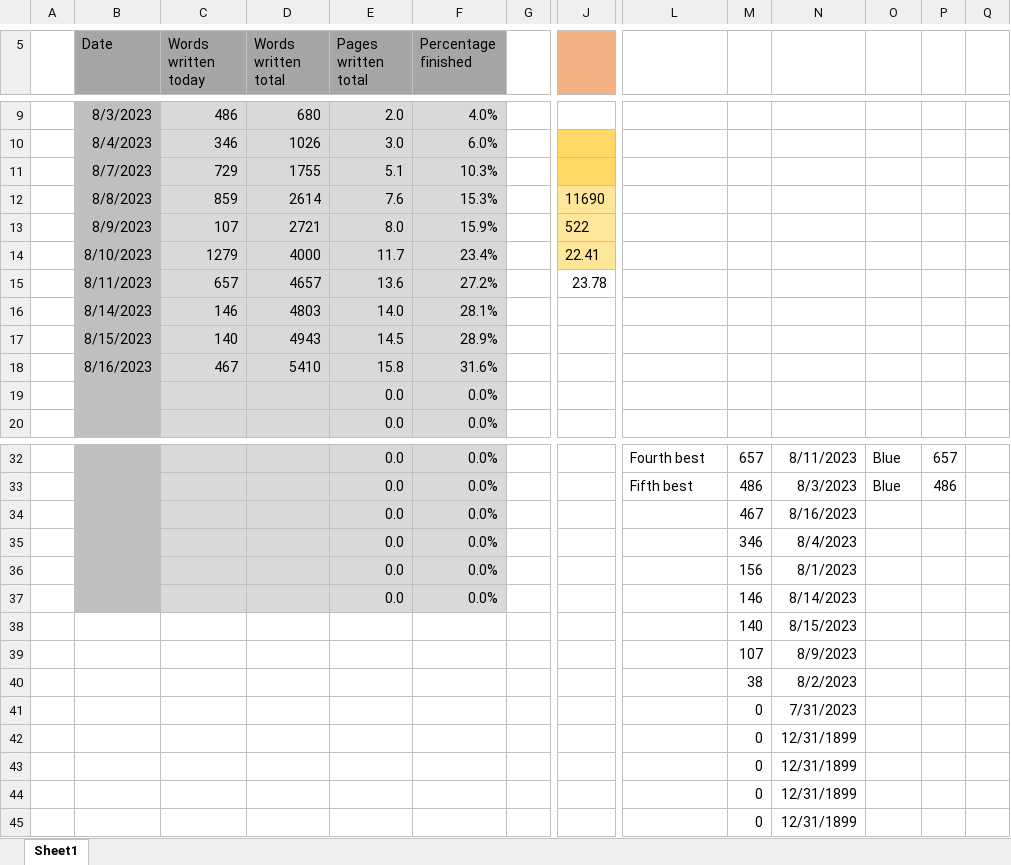
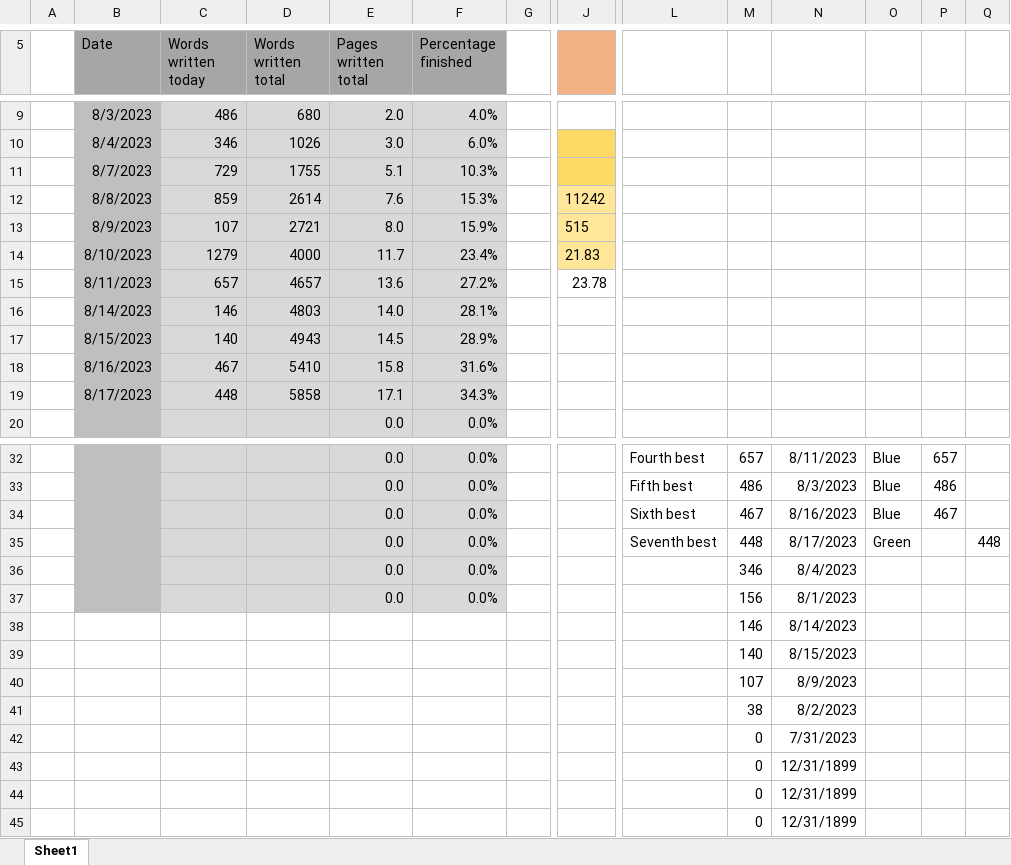
Before and after one commit to MarcusNoergaardWeng/CatalysisThesis, an Excel workbook: Writing/Keeping up with the Thesis.xlsx, sheet Sheet1, drawn as a sheet; only a part is shown, gaps mark what is left out; values as stored, in another font and other column widths than the file's, no borders; charts and pictures not drawn; removed rows and columns are numbered as before the commit, all else as after; rows hold the shown columns only; the diff names each change by its address in the sheet, - before the commit and + after, or states it on an @@ line.

Commit message:
Read relevant articles about single-site catalyst experiments and wrote good words
Read relevant articles about single-site catalyst experiments and wrote good words, cleaned notes up as well though, so the total word-count wasn't stellar

```diff
--- a/Writing/Keeping up with the Thesis.xlsx (sheet Sheet1)
+++ b/Writing/Keeping up with the Thesis.xlsx (sheet Sheet1)
-J12: 11690
+J12: 11242
-J13: 522
+J13: 515
-J14: 22.41
+J14: 21.83
-row 19:  |  |  |  | 0.0 | 0.0%
+row 19:  | 8/17/2023 | 448 | 5858 | 17.1 | 34.3%
-L34: (empty)
+L34: Sixth best
-O34: (empty)
+O34: Blue
-P34: (empty)
+P34: 467
+row 35:  |  |  |  | 0.0 | 0.0% |  |  | Seventh best | 448 | 8/17/2023 | Green |  | 448
-B38 fill: #BFBFBF
+B38 fill: none
-C38:F38 fill: #D9D9D9
+C38:F38 fill: none
-E38 (Pages written total): 0.0
+E38 (Pages written total): (empty)
-F38 (Percentage finished): 0.0%
+F38 (Percentage finished): (empty)
-row 42:  |  |  |  |  |  |  |  |  | 0 | 12/31/1899
```
Also changed, not shown: formulas that keep their value, charts or pictures, 5 other files.
